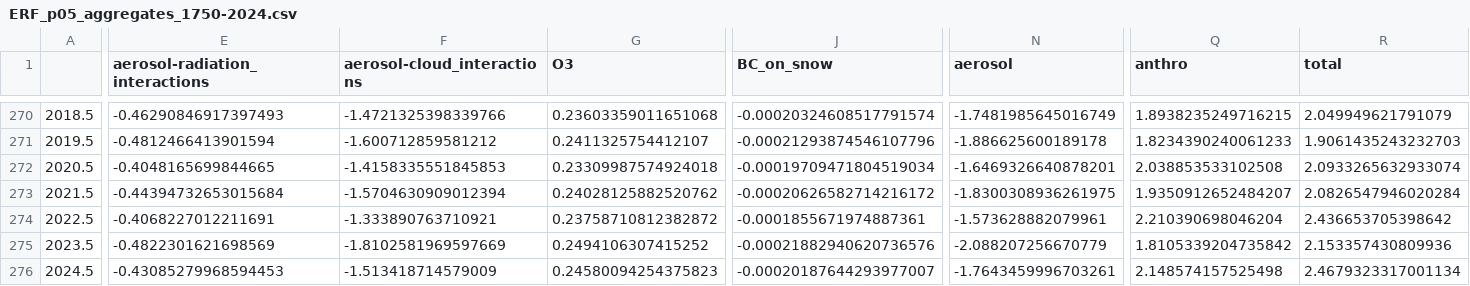
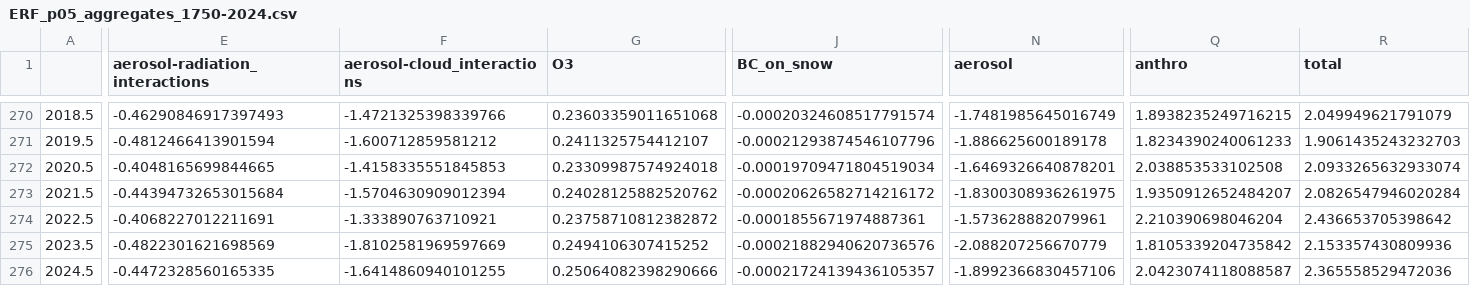
Before and after one commit to ClimateIndicator/forcing-timeseries, a CSV file: output/ERF_p05_aggregates_1750-2024.csv, drawn as a sheet; only a part is shown, gaps mark what is left out; the diff covers the shown part only; the diff names each change by its address in the sheet, - before the commit and + after, or states it on an @@ line.

```diff
--- a/output/ERF_p05_aggregates_1750-2024.csv
+++ b/output/ERF_p05_aggregates_1750-2024.csv
-E276 (aerosol-radiation_interactions): -0.43085279968594453
+E276 (aerosol-radiation_interactions): -0.4472328560165335
-F276 (aerosol-cloud_interactions): -1.513418714579009
+F276 (aerosol-cloud_interactions): -1.6414860940101255
-G276 (O3): 0.24580094254375823
+G276 (O3): 0.25064082398290666
-J276 (BC_on_snow): -0.00020187644293977007
+J276 (BC_on_snow): -0.00021724139436105357
-N276 (aerosol): -1.7643459996703261
+N276 (aerosol): -1.8992366830457106
-Q276 (anthro): 2.148574157525498
+Q276 (anthro): 2.0423074118088587
-R276 (total): 2.4679323317001134
+R276 (total): 2.365558529472036
```
Also changed, not shown: 1 edited cell elsewhere in this file, output/ERF_best_1750-2024.csv, output/ERF_best_DAMIP_1750-2024.csv, 14 other files.
